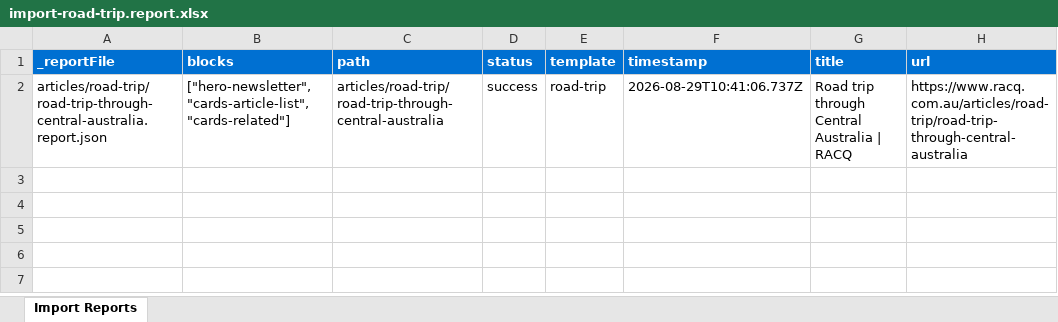
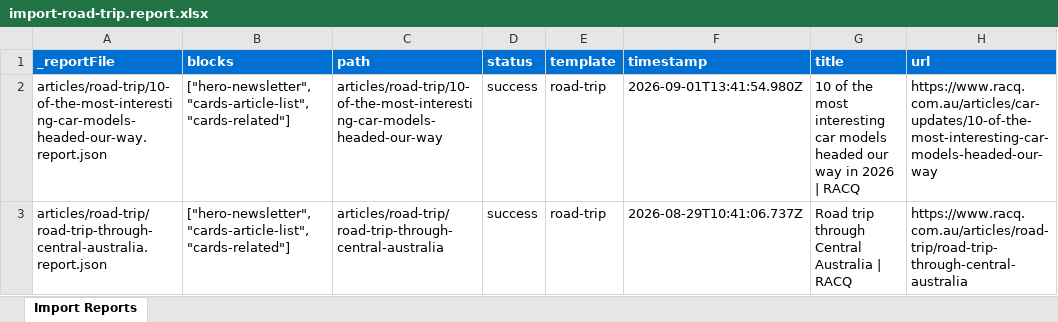
Before and after one commit to lakshya2689/ema-poc-demo, an Excel workbook: tools/importer/reports/import-road-trip.report.xlsx, sheet Import Reports, drawn as a sheet; values as stored, in another font and other column widths than the file's, no borders; the diff names each change by its address in the sheet, - before the commit and + after, or states it on an @@ line.

Commit message:
Update importer
Automated migration updates generated by Experience Modernization Agent.

Changed files (2):
- tools/importer/reports/articles/road-trip/10-of-the-most-interesting-car-models-headed-our-way.report.json
- tools/importer/reports/import-road-trip.report.xlsx

```diff
--- a/tools/importer/reports/import-road-trip.report.xlsx (sheet Import Reports)
+++ b/tools/importer/reports/import-road-trip.report.xlsx (sheet Import Reports)
+row 2: articles/road-trip/10-of-the-most-interesting-car-models-headed-our-way.report.json | ["hero-newsletter","cards-article-list","cards-related"] | articles/road-trip/10-of-the-most-interesting-car-models-headed-our-way | success | road-trip | 2026-09-01T13:41:54.980Z | 10 of the most interesting car models headed our way in 2026 | RACQ | https://www.racq.com.au/articles/car-updates/10-of-the-most-interesting-car-models-headed-our-way
```
Also changed, not shown: 1 other file.
